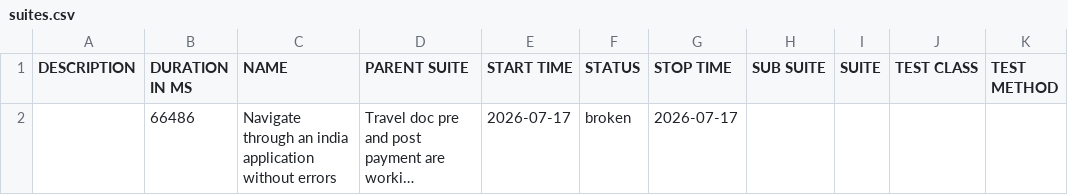
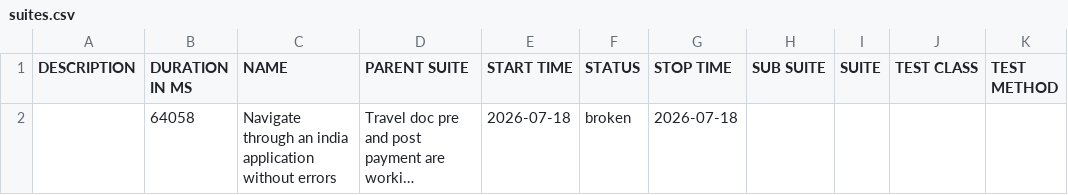
Before and after one commit to vanessagonzalez-aut/appiumQA, a CSV file: data/suites.csv, drawn as a sheet; long unchanged cells end in …; the diff names each change by its address in the sheet, - before the commit and + after, or states it on an @@ line.

```diff
--- a/data/suites.csv
+++ b/data/suites.csv
-B2 (DURATION IN MS): 66486
+B2 (DURATION IN MS): 64058
-E2 (START TIME): 2026-07-17
+E2 (START TIME): 2026-07-18
-G2 (STOP TIME): 2026-07-17
+G2 (STOP TIME): 2026-07-18
```
Also changed, not shown: 33 other files.
